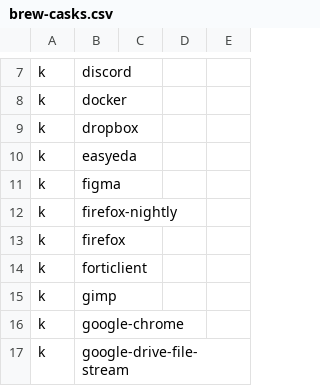
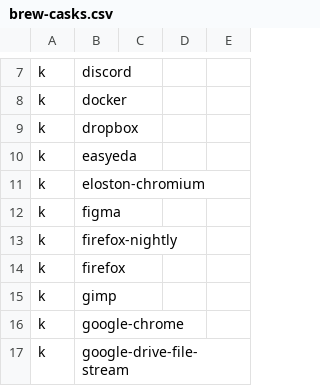
Before and after one commit to zigotica/automated-desktop-setup, a CSV file: data/brew-casks.csv, drawn as a sheet; only a part is shown, gaps mark what is left out.

```diff
--- a/data/brew-casks.csv
+++ b/data/brew-casks.csv
@@ -10,2 +10,3 @@ k,dropbox,,,
 k,easyeda,,,
+k,eloston-chromium,,,
 k,figma,,,
@@ -13,3 +14,2 @@ k,firefox-nightly,,,
 k,firefox,,,
-k,forticlient,,,
 k,gimp,,,
```
Also changed, not shown: data/brew-formulae.csv.
